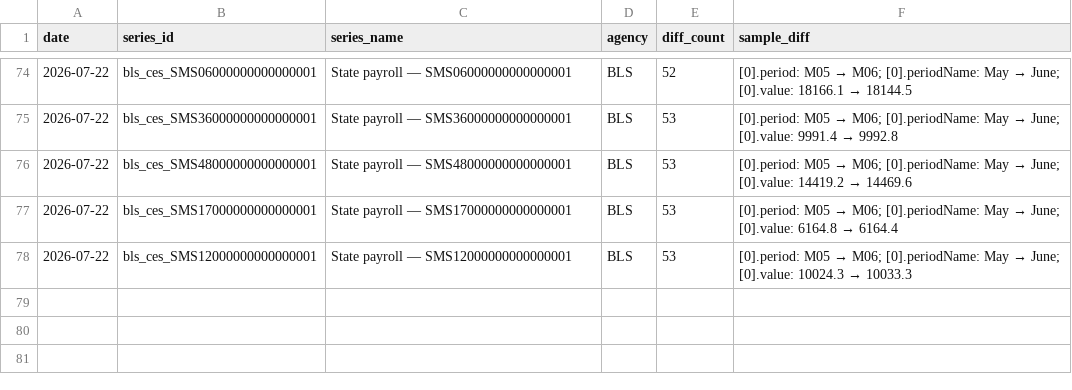
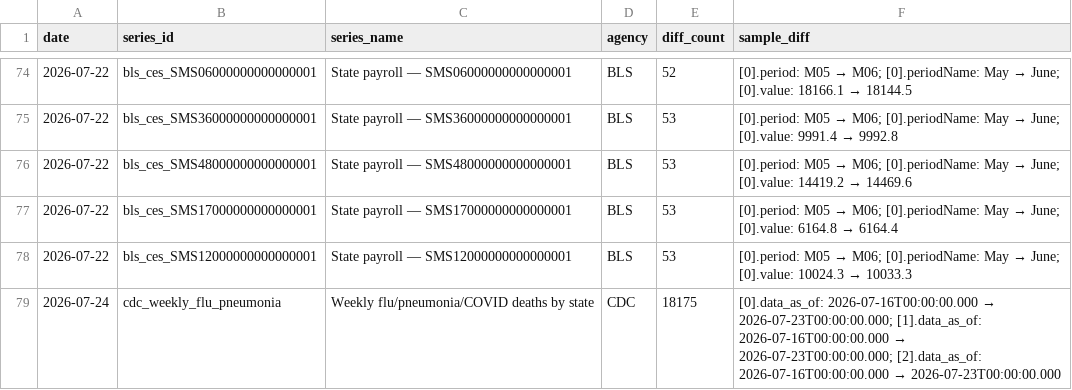
Before and after one commit to Abhisek077/govt-stats-tracker, a CSV file: data/revision_log.csv, drawn as a sheet; only a part is shown, gaps mark what is left out; the diff names each change by its address in the sheet, - before the commit and + after, or states it on an @@ line.

```diff
--- a/data/revision_log.csv
+++ b/data/revision_log.csv
+row 79: 2026-07-24 | cdc_weekly_flu_pneumonia | Weekly flu/pneumonia/COVID deaths by state | CDC | 18175 | [0].data_as_of: 2026-07-16T00:00:00.000 → 2026-07-23T00:00:00.000; [1].data_as_of: 2026-07-16T00:00:00.000 → 2026-07-23T00:00:00.000; [2].data_as_of: 2026-07-16T00:00:00.000 → 2026-07-23T00:00:00.000
```
Also changed, not shown: 4 other files.
